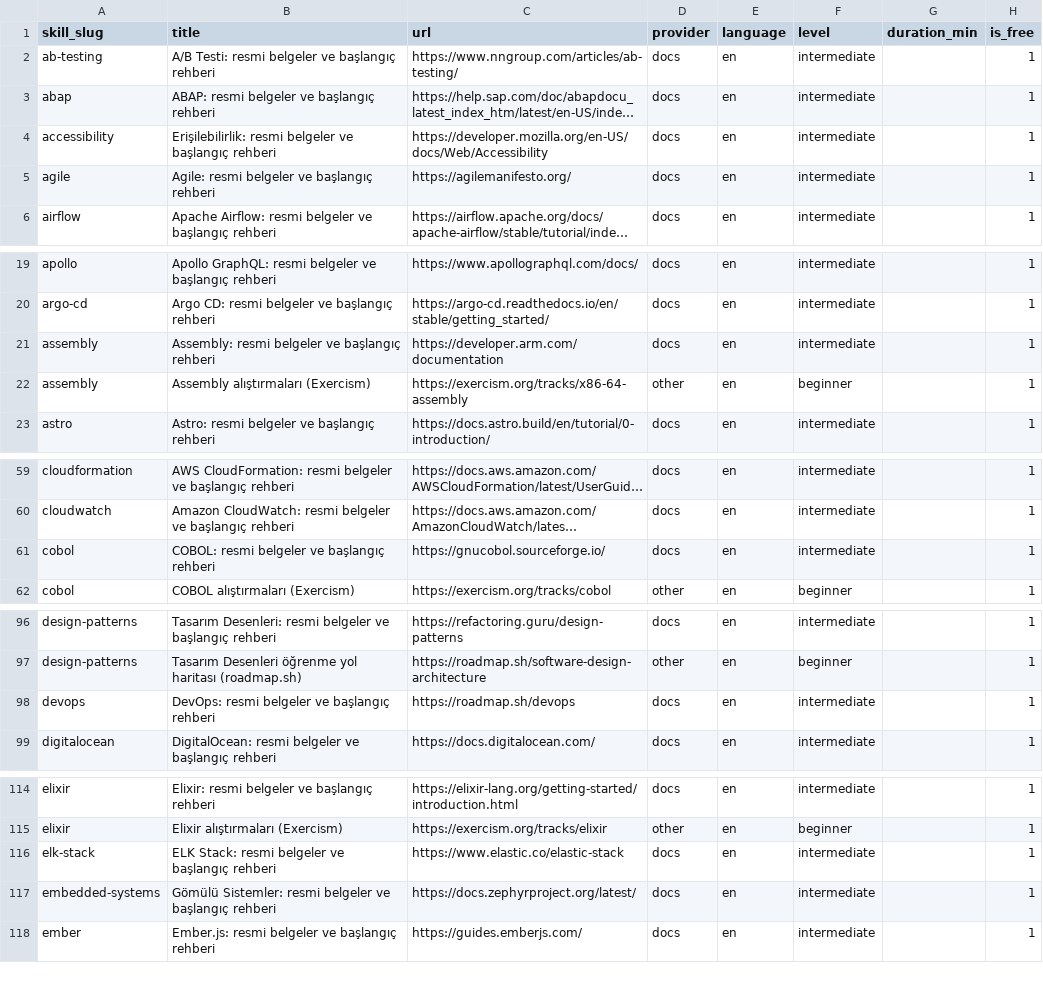
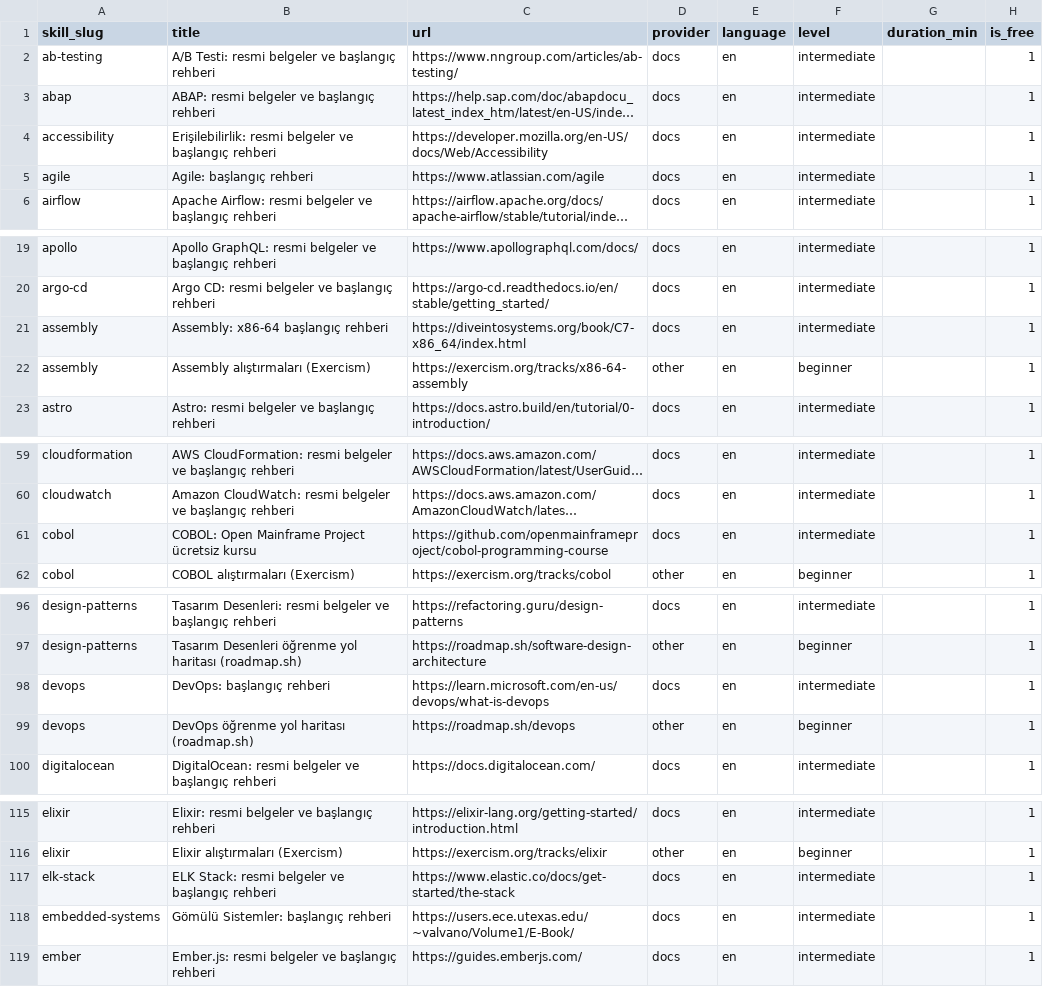
Before and after one commit to AtaberkCakir2/Cv-ne-bakal-m-, a CSV file: scraper/taxonomy/resources.csv, drawn as a sheet; only a part is shown, gaps mark what is left out; long unchanged cells end in …; addresses are those after the commit; the diff covers the shown part only; the diff names each change by its address in the sheet, - before the commit and + after, or states it on an @@ line.

```diff
--- a/scraper/taxonomy/resources.csv
+++ b/scraper/taxonomy/resources.csv
-B5 (title): Agile: resmi belgeler ve başlangıç rehberi
+B5 (title): Agile: başlangıç rehberi
-C5 (url): https://agilemanifesto.org/
+C5 (url): https://www.atlassian.com/agile
-B21 (title): Assembly: resmi belgeler ve başlangıç rehberi
+B21 (title): Assembly: x86-64 başlangıç rehberi
-C21 (url): https://developer.arm.com/documentation
+C21 (url): https://diveintosystems.org/book/C7-x86_64/index.html
-B61 (title): COBOL: resmi belgeler ve başlangıç rehberi
+B61 (title): COBOL: Open Mainframe Project ücretsiz kursu
-C61 (url): https://gnucobol.sourceforge.io/
+C61 (url): https://github.com/openmainframeproject/cobol-programming-course
-B98 (title): DevOps: resmi belgeler ve başlangıç rehberi
+B98 (title): DevOps: başlangıç rehberi
-C98 (url): https://roadmap.sh/devops
+C98 (url): https://learn.microsoft.com/en-us/devops/what-is-devops
+row 99: devops | DevOps öğrenme yol haritası (roadmap.sh) | https://roadmap.sh/devops | other | en | beginner |  | 1
-C117 (url): https://www.elastic.co/elastic-stack
+C117 (url): https://www.elastic.co/docs/get-started/the-stack
-B118 (title): Gömülü Sistemler: resmi belgeler ve başlangıç rehberi
+B118 (title): Gömülü Sistemler: başlangıç rehberi
-C118 (url): https://docs.zephyrproject.org/latest/
+C118 (url): https://users.ece.utexas.edu/~valvano/Volume1/E-Book/
```
Also changed, not shown: 10 edited cells elsewhere in this file, 2 other files.
